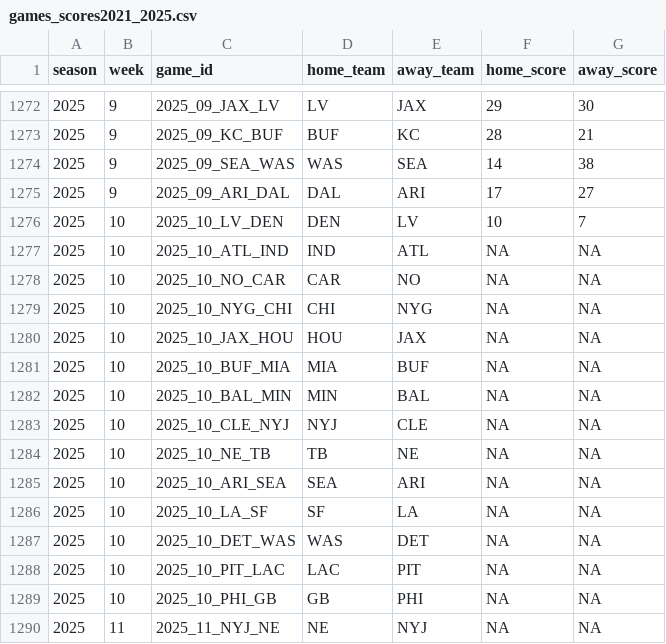
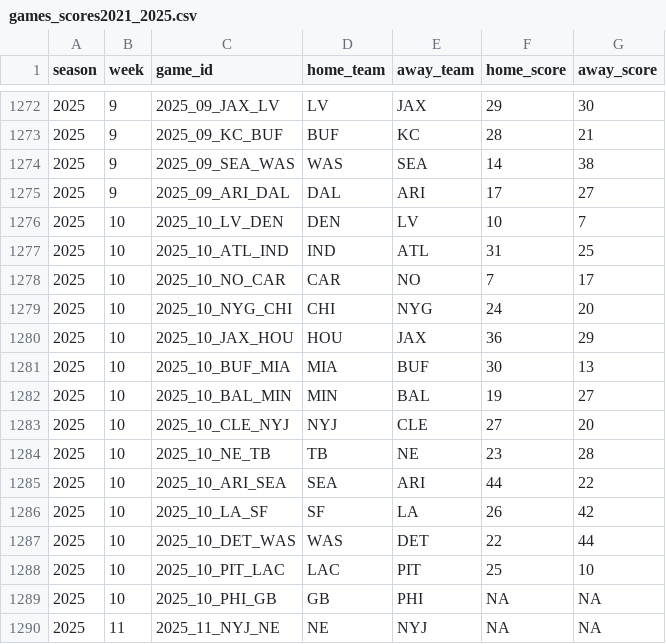
Before and after one commit to veerpclemson/better-stats-predictor, a CSV file: backend/data_pulling/games_scores2021_2025.csv, drawn as a sheet; only a part is shown, gaps mark what is left out.

```diff
--- a/backend/data_pulling/games_scores2021_2025.csv
+++ b/backend/data_pulling/games_scores2021_2025.csv
@@ -1276,14 +1276,14 @@ season,week,game_id,home_team,away_team,home_score,away_score
 2025,10,2025_10_LV_DEN,DEN,LV,10,7
-2025,10,2025_10_ATL_IND,IND,ATL,NA,NA
-2025,10,2025_10_NO_CAR,CAR,NO,NA,NA
-2025,10,2025_10_NYG_CHI,CHI,NYG,NA,NA
-2025,10,2025_10_JAX_HOU,HOU,JAX,NA,NA
-2025,10,2025_10_BUF_MIA,MIA,BUF,NA,NA
-2025,10,2025_10_BAL_MIN,MIN,BAL,NA,NA
-2025,10,2025_10_CLE_NYJ,NYJ,CLE,NA,NA
-2025,10,2025_10_NE_TB,TB,NE,NA,NA
-2025,10,2025_10_ARI_SEA,SEA,ARI,NA,NA
-2025,10,2025_10_LA_SF,SF,LA,NA,NA
-2025,10,2025_10_DET_WAS,WAS,DET,NA,NA
-2025,10,2025_10_PIT_LAC,LAC,PIT,NA,NA
+2025,10,2025_10_ATL_IND,IND,ATL,31,25
+2025,10,2025_10_NO_CAR,CAR,NO,7,17
+2025,10,2025_10_NYG_CHI,CHI,NYG,24,20
+2025,10,2025_10_JAX_HOU,HOU,JAX,36,29
+2025,10,2025_10_BUF_MIA,MIA,BUF,30,13
+2025,10,2025_10_BAL_MIN,MIN,BAL,19,27
+2025,10,2025_10_CLE_NYJ,NYJ,CLE,27,20
+2025,10,2025_10_NE_TB,TB,NE,23,28
+2025,10,2025_10_ARI_SEA,SEA,ARI,44,22
+2025,10,2025_10_LA_SF,SF,LA,26,42
+2025,10,2025_10_DET_WAS,WAS,DET,22,44
+2025,10,2025_10_PIT_LAC,LAC,PIT,25,10
 2025,10,2025_10_PHI_GB,GB,PHI,NA,NA
```
Also changed, not shown: backend/data_pulling/QBs.csv, backend/data_pulling/ppg.csv, 7 other files.
